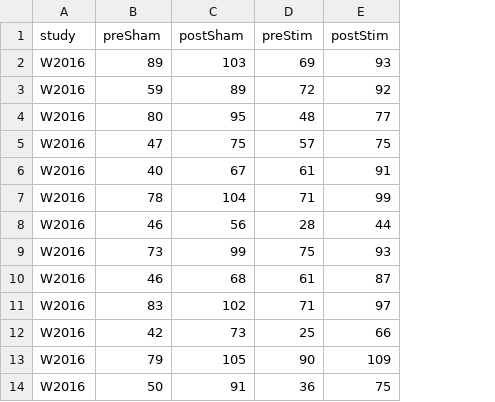
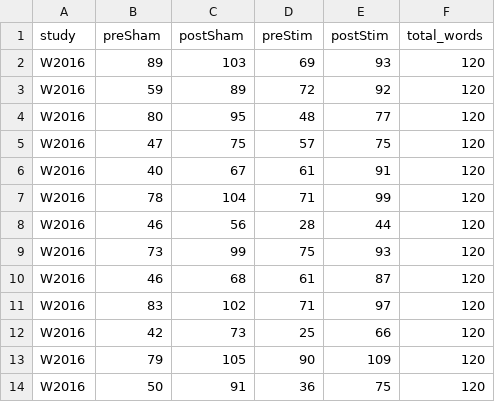
Before and after one commit to MatthewBJane/Meta_Analyses, a CSV file: acoustic_stimulation_and_memory/data/individual_person_data.csv, drawn as a sheet; only a part is shown; the diff names each change by its address in the sheet, - before the commit and + after, or states it on an @@ line.

Commit message:
Update individual_person_data.csv

```diff
--- a/acoustic_stimulation_and_memory/data/individual_person_data.csv
+++ b/acoustic_stimulation_and_memory/data/individual_person_data.csv
+column F (total_words), rows 2-14: all 120
```
